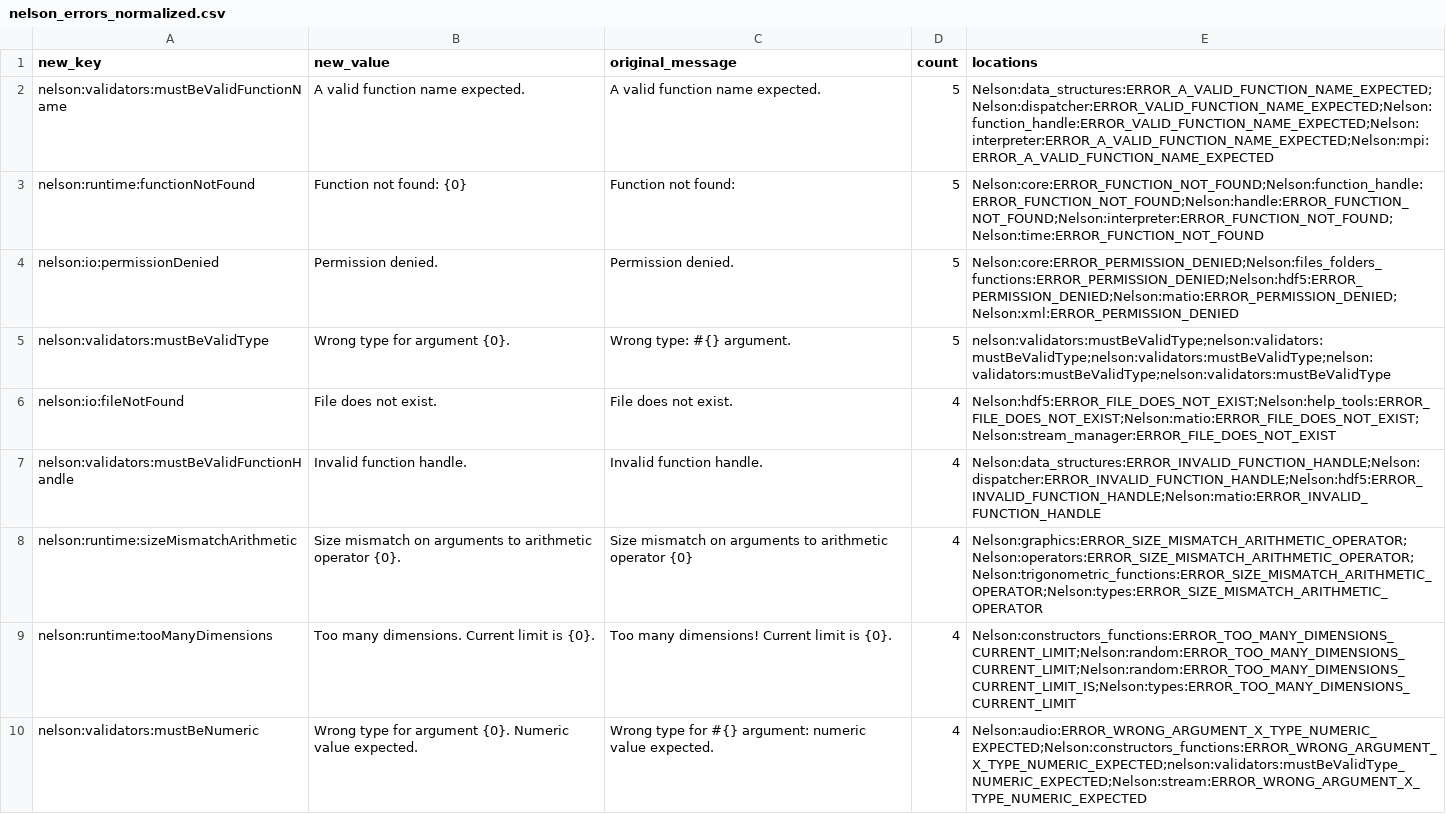
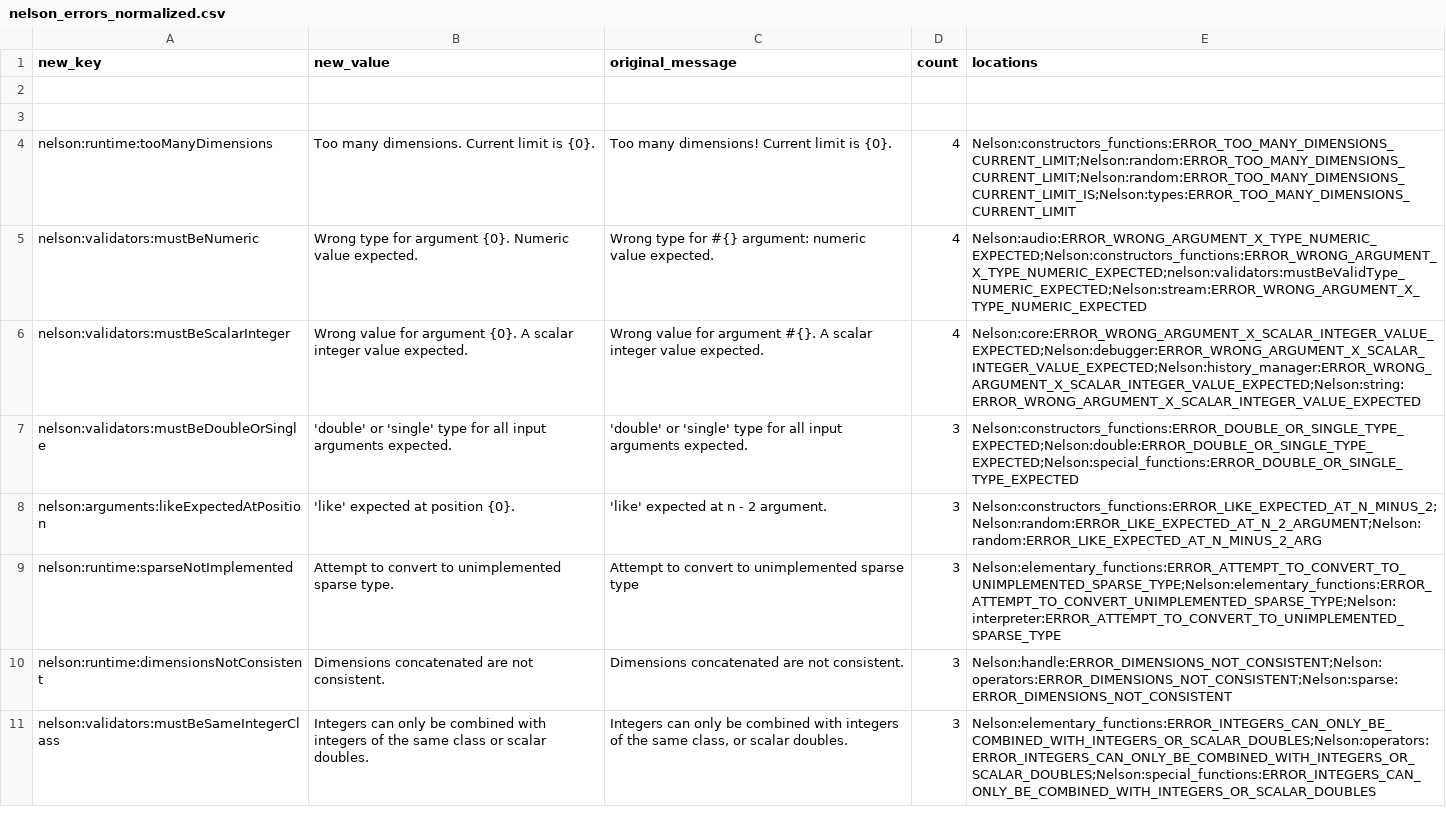
Before and after one commit to nelson-lang/nelson, a CSV file: nelson_errors_normalized.csv, drawn as a sheet; only a part is shown; the shorter side is filled out with more unchanged rows; the diff names each change by its address in the sheet, - before the commit and + after, or states it on an @@ line.

Commit message:
error handling and improve clarity.

```diff
--- a/nelson_errors_normalized.csv
+++ b/nelson_errors_normalized.csv
-row 2: nelson:validators:mustBeValidFunctionName | A valid function name expected. | A valid function name expected. | 5 | Nelson:data_structures:ERROR_A_VALID_FUNCTION_NAME_EXPECTED;Nelson:dispatcher:ERROR_VALID_FUNCTION_NAME_EXPECTED;Nelson:function_handle:ERROR_VALID_FUNCTION_NAME_EXPECTED;Nelson:interpreter:ERROR_A_VALID_FUNCTION_NAME_EXPECTED;Nelson:mpi:ERROR_A_VALID_FUNCTION_NAME_EXPECTED
+row 2: (empty)
-row 3: nelson:runtime:functionNotFound | Function not found: {0} | Function not found: | 5 | Nelson:core:ERROR_FUNCTION_NOT_FOUND;Nelson:function_handle:ERROR_FUNCTION_NOT_FOUND;Nelson:handle:ERROR_FUNCTION_NOT_FOUND;Nelson:interpreter:ERROR_FUNCTION_NOT_FOUND;Nelson:time:ERROR_FUNCTION_NOT_FOUND
+row 3: (empty)
-row 4: nelson:io:permissionDenied | Permission denied. | Permission denied. | 5 | Nelson:core:ERROR_PERMISSION_DENIED;Nelson:files_folders_functions:ERROR_PERMISSION_DENIED;Nelson:hdf5:ERROR_PERMISSION_DENIED;Nelson:matio:ERROR_PERMISSION_DENIED;Nelson:xml:ERROR_PERMISSION_DENIED
-row 5: nelson:validators:mustBeValidType | Wrong type for argument {0}. | Wrong type: #{} argument. | 5 | nelson:validators:mustBeValidType;nelson:validators:mustBeValidType;nelson:validators:mustBeValidType;nelson:validators:mustBeValidType;nelson:validators:mustBeValidType
-row 6: nelson:io:fileNotFound | File does not exist. | File does not exist. | 4 | Nelson:hdf5:ERROR_FILE_DOES_NOT_EXIST;Nelson:help_tools:ERROR_FILE_DOES_NOT_EXIST;Nelson:matio:ERROR_FILE_DOES_NOT_EXIST;Nelson:stream_manager:ERROR_FILE_DOES_NOT_EXIST
-row 7: nelson:validators:mustBeValidFunctionHandle | Invalid function handle. | Invalid function handle. | 4 | Nelson:data_structures:ERROR_INVALID_FUNCTION_HANDLE;Nelson:dispatcher:ERROR_INVALID_FUNCTION_HANDLE;Nelson:hdf5:ERROR_INVALID_FUNCTION_HANDLE;Nelson:matio:ERROR_INVALID_FUNCTION_HANDLE
-row 8: nelson:runtime:sizeMismatchArithmetic | Size mismatch on arguments to arithmetic operator {0}. | Size mismatch on arguments to arithmetic operator {0} | 4 | Nelson:graphics:ERROR_SIZE_MISMATCH_ARITHMETIC_OPERATOR;Nelson:operators:ERROR_SIZE_MISMATCH_ARITHMETIC_OPERATOR;Nelson:trigonometric_functions:ERROR_SIZE_MISMATCH_ARITHMETIC_OPERATOR;Nelson:types:ERROR_SIZE_MISMATCH_ARITHMETIC_OPERATOR
```
Also changed, not shown: 32 other files.
